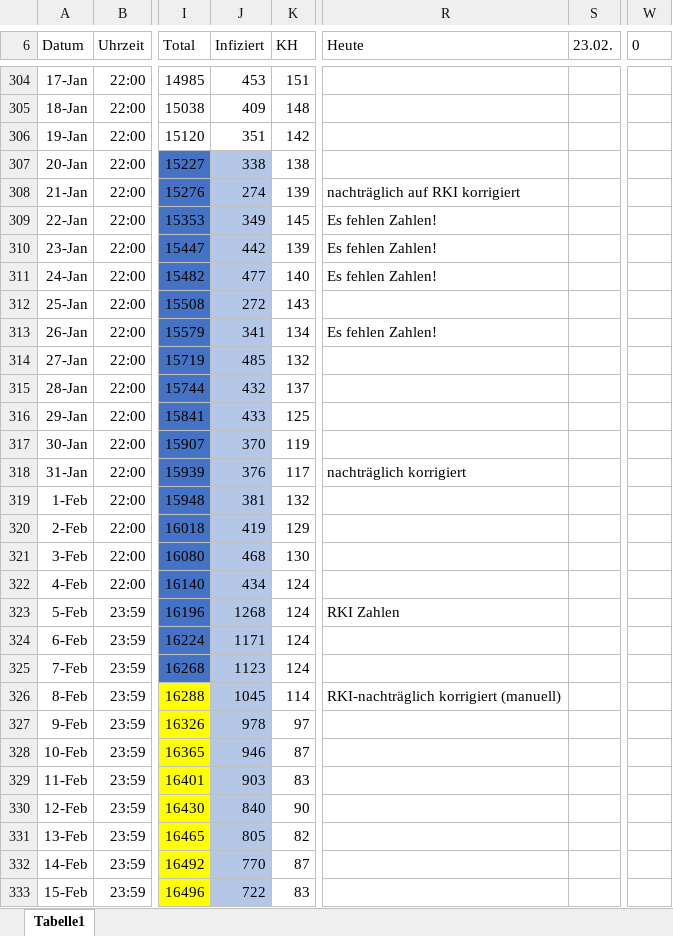
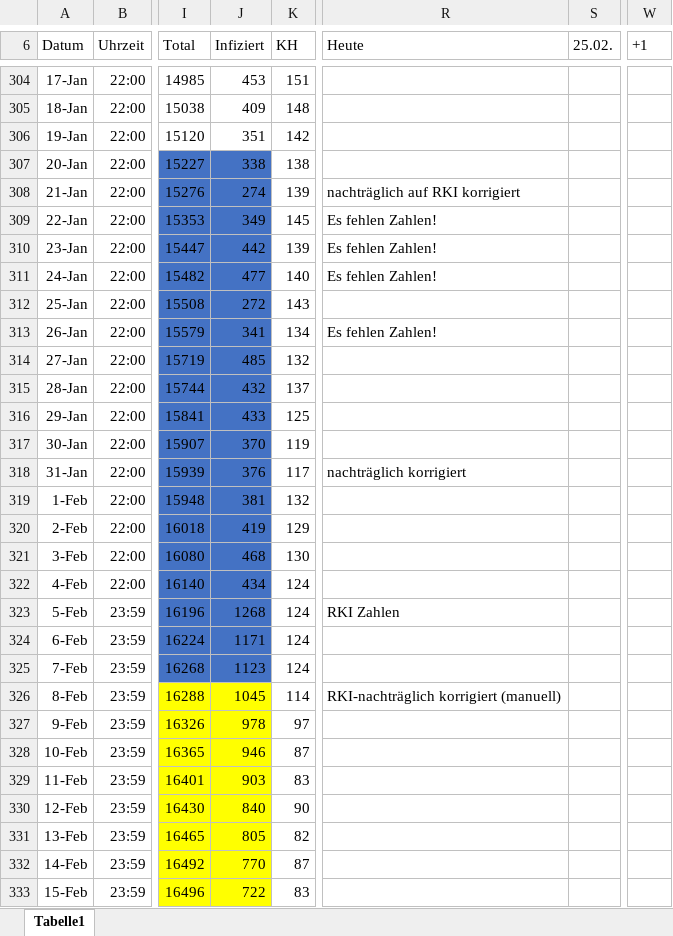
Before and after one commit to dirkschreib/Covid19DUS, an Excel workbook: Covid19DUS.xlsx, sheet Tabelle1, drawn as a sheet; only a part is shown, gaps mark what is left out; values as stored, in another font and other column widths than the file's, no borders; charts and pictures and table styles not drawn; the diff covers the shown part only; the diff names each change by its address in the sheet, - before the commit and + after, or states it on an @@ line.

```diff
--- a/Covid19DUS.xlsx (sheet Tabelle1)
+++ b/Covid19DUS.xlsx (sheet Tabelle1)
-S6: 23.02.
+S6: 25.02.
-W6: 0
+W6: +1
-J307:J325 fill: #B4C7E7
+J307:J325 fill: #4472C4
-J326:J333 fill: #B4C7E7
+J326:J333 fill: #FFFF00
```
Also changed, not shown: 2 added rows, 2 removed rows, 27 edited cells and cell formats elsewhere in this sheet, charts or pictures, 5 other files.
